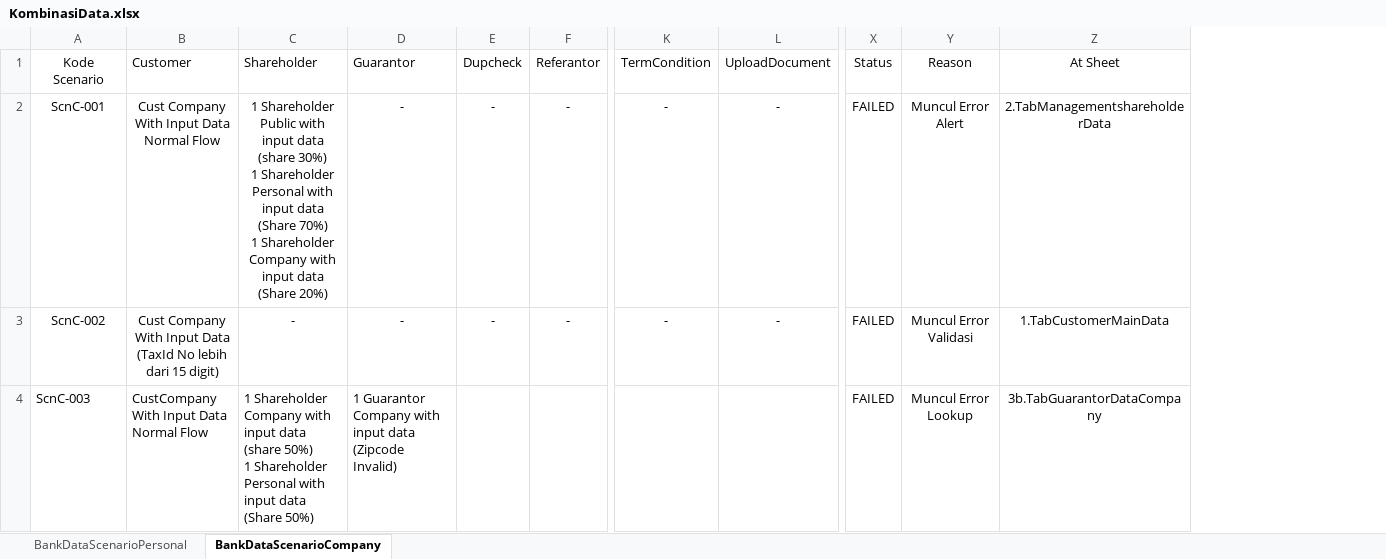
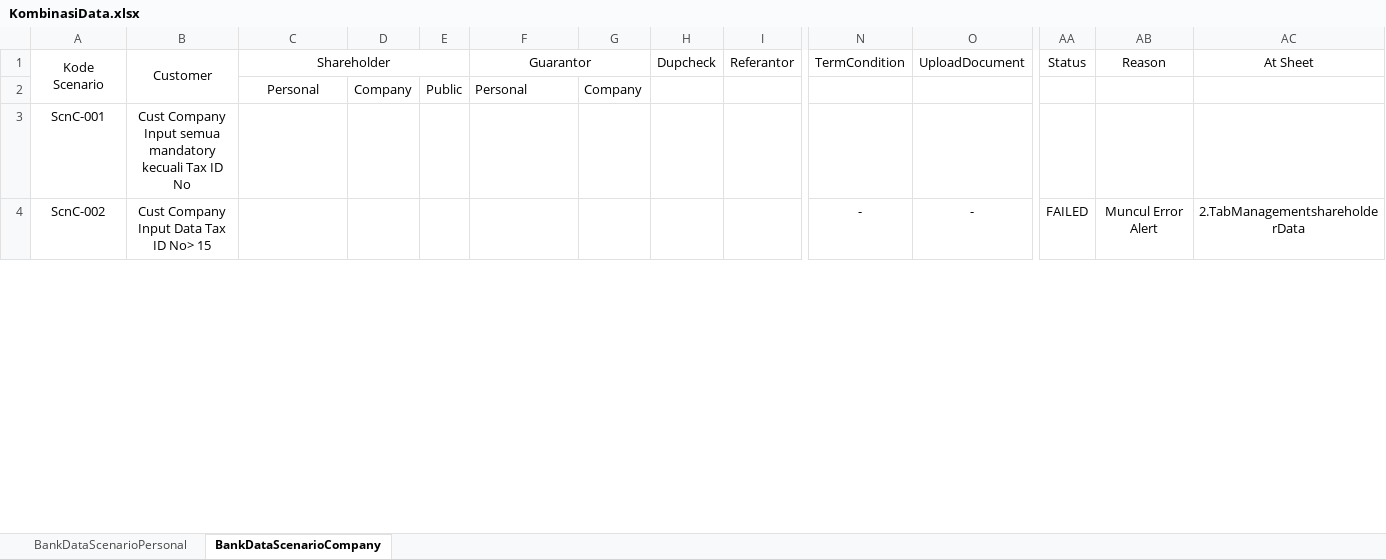
Before and after one commit to qcadins/DemoWorkflow, an Excel workbook: Excel/KombinasiData.xlsx, sheet BankDataScenarioCompany, drawn as a sheet; only a part is shown, gaps mark what is left out; values as stored, in another font and other column widths than the file's, no borders; removed rows and columns are numbered as before the commit, all else as after; rows hold the shown columns only; ↵ is a line break in a cell; the diff covers the shown part only; the diff names each change by its address in the sheet, - before the commit and + after, or states it on an @@ line.

```diff
--- a/Excel/KombinasiData.xlsx (sheet BankDataScenarioCompany)
+++ b/Excel/KombinasiData.xlsx (sheet BankDataScenarioCompany)
+column D, empty
+column E, empty
+column G, empty
+A1:A2 merged
-B1:C1 alignment: left
+B1:C1 alignment: center
+B1:B2 merged
+C1:E1 merged
-F1 alignment: left
+F1 alignment: center
+F1:G1 merged
+row 2:  |  | Personal | Company | Public | Personal | Company
-B3: Cust Company With Input Data Normal Flow
+B3: Cust Company Input semua mandatory kecuali Tax ID No
-C3: 1 Shareholder Public with input data (share 30%) ↵ 1 Shareholder Personal with input data (Share 70%) ↵ 1 Shareholder Company with input data (Share 20%)
+C3: (empty)
-F3:F4: -
+F3:F4: (empty)
-H3:H4: -
+H3:H4: (empty)
-I3:I4: -
+I3:I4: (empty)
-N3: -
+N3: (empty)
-O3: -
+O3: (empty)
-AA3: FAILED
+AA3: (empty)
-AB3: Muncul Error Alert
+AB3: (empty)
-AC3: 2.TabManagementshareholderData
+AC3: (empty)
-B4: Cust Company With Input Data (TaxId No lebih dari 15 digit)
+B4: Cust Company Input Data Tax ID No> 15
-C4: -
+C4: (empty)
-AB4: Muncul Error Validasi
+AB4: Muncul Error Alert
-AC4: 1.TabCustomerMainData
+AC4: 2.TabManagementshareholderData
-row 4: ScnC-003 | CustCompany With Input Data Normal Flow | 1 Shareholder Company with input data (share 50%) ↵ 1 Shareholder Personal with input data (Share 50%) | 1 Guarantor Company with input data (Zipcode Invalid) |  |  |  |  | FAILED | Muncul Error Lookup | 3b.TabGuarantorDataCompany
```
Also changed, not shown: 45 added rows, 126 edited cells and cell formats elsewhere in this sheet, Excel/2.2 DataFile_NAP_CF4W_Company_OBJECTIVE.xlsx.
